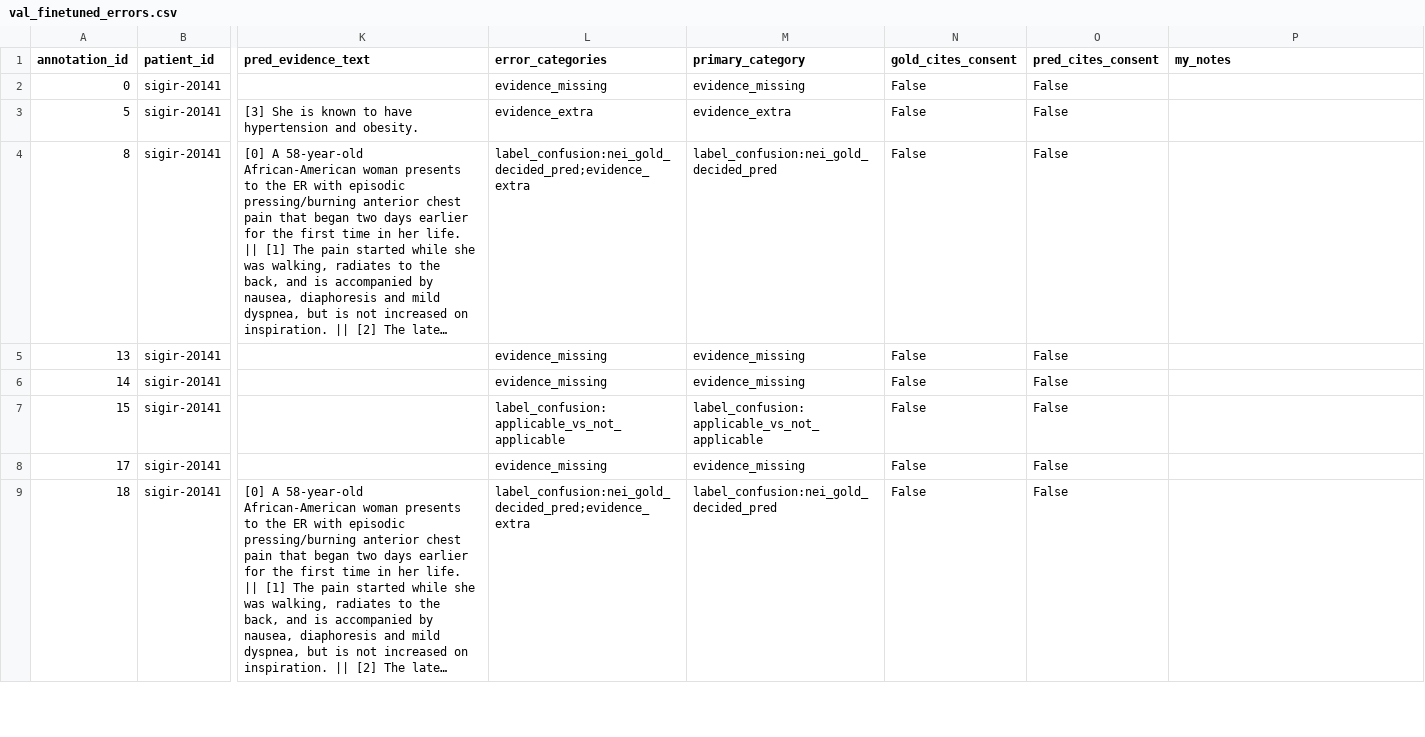
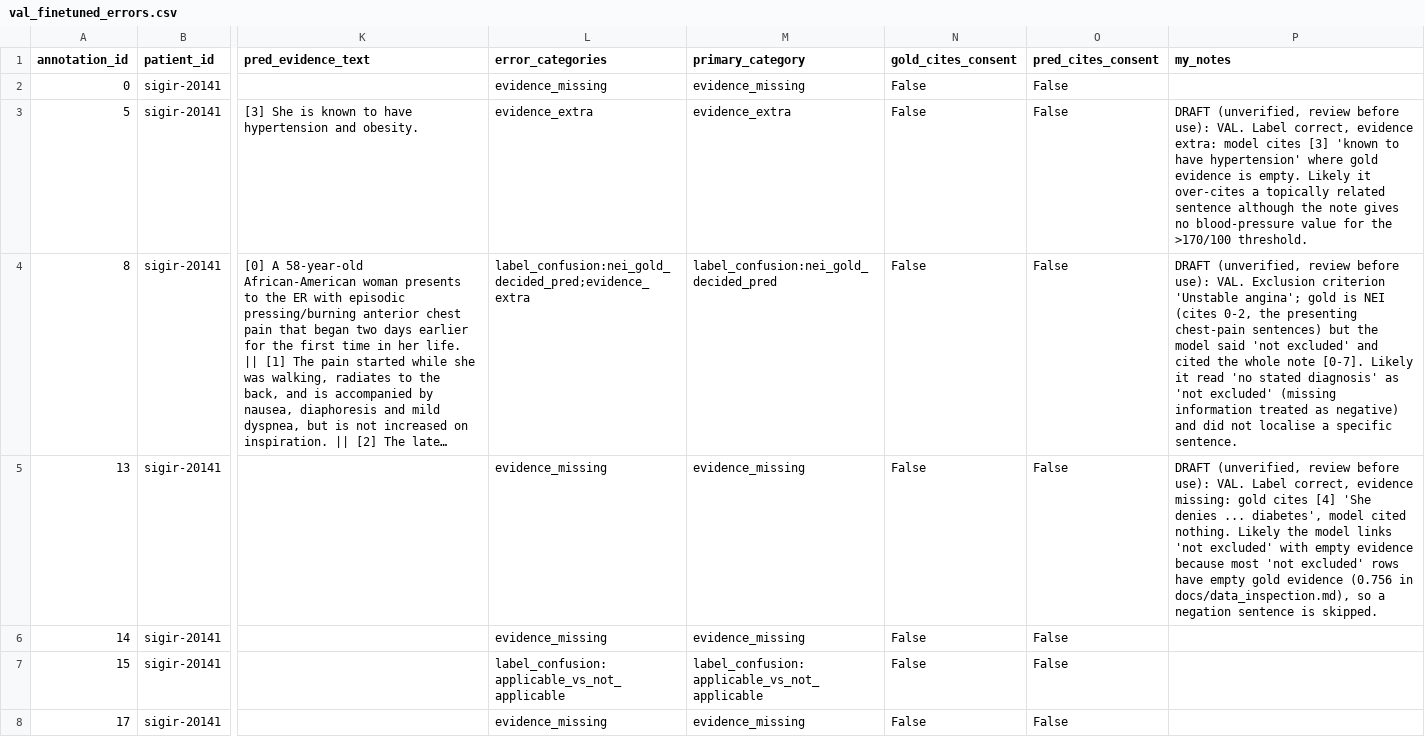
Before and after one commit to Taha-tech05/TrialMatch-LM, a CSV file: results/error_analysis/val_finetuned_errors.csv, drawn as a sheet; only a part is shown, gaps mark what is left out; the shorter side is filled out with more unchanged rows; long unchanged cells end in …; the diff covers the shown part only; the diff names each change by its address in the sheet, - before the commit and + after, or states it on an @@ line.

Commit message:
docs: draft notes, error analysis, paper text, README

```diff
--- a/results/error_analysis/val_finetuned_errors.csv
+++ b/results/error_analysis/val_finetuned_errors.csv
-P3 (my_notes): (empty)
+P3 (my_notes): DRAFT (unverified, review before use): VAL. Label correct, evidence extra: model cites [3] 'known to have hypertension' where gold evidence is empty. Likely it over-cites a topically related sentence although the note gives no blood-pressure value for the >170/100 threshold.
-P4 (my_notes): (empty)
+P4 (my_notes): DRAFT (unverified, review before use): VAL. Exclusion criterion 'Unstable angina'; gold is NEI (cites 0-2, the presenting chest-pain sentences) but the model said 'not excluded' and cited the whole note [0-7]. Likely it read 'no stated diagnosis' as 'not excluded' (missing information treated as negative) and did not localise a specific sentence.
-P5 (my_notes): (empty)
+P5 (my_notes): DRAFT (unverified, review before use): VAL. Label correct, evidence missing: gold cites [4] 'She denies ... diabetes', model cited nothing. Likely the model links 'not excluded' with empty evidence because most 'not excluded' rows have empty gold evidence (0.756 in docs/data_inspection.md), so a negation sentence is skipped.
```
Also changed, not shown: 5 edited cells elsewhere in this file, results/error_analysis/test_finetuned_merged_errors.csv, results/error_analysis/val_finetuned_candidate_errors.csv, 15 other files.
